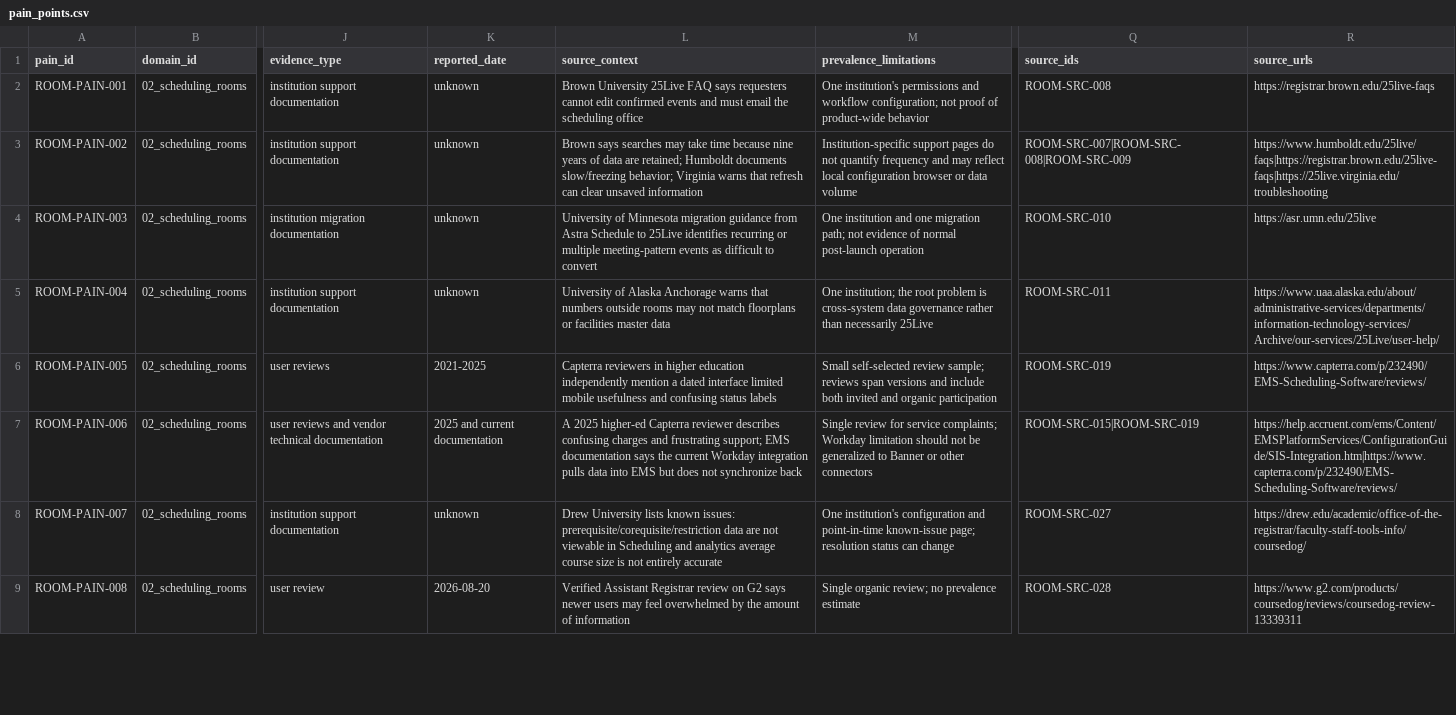
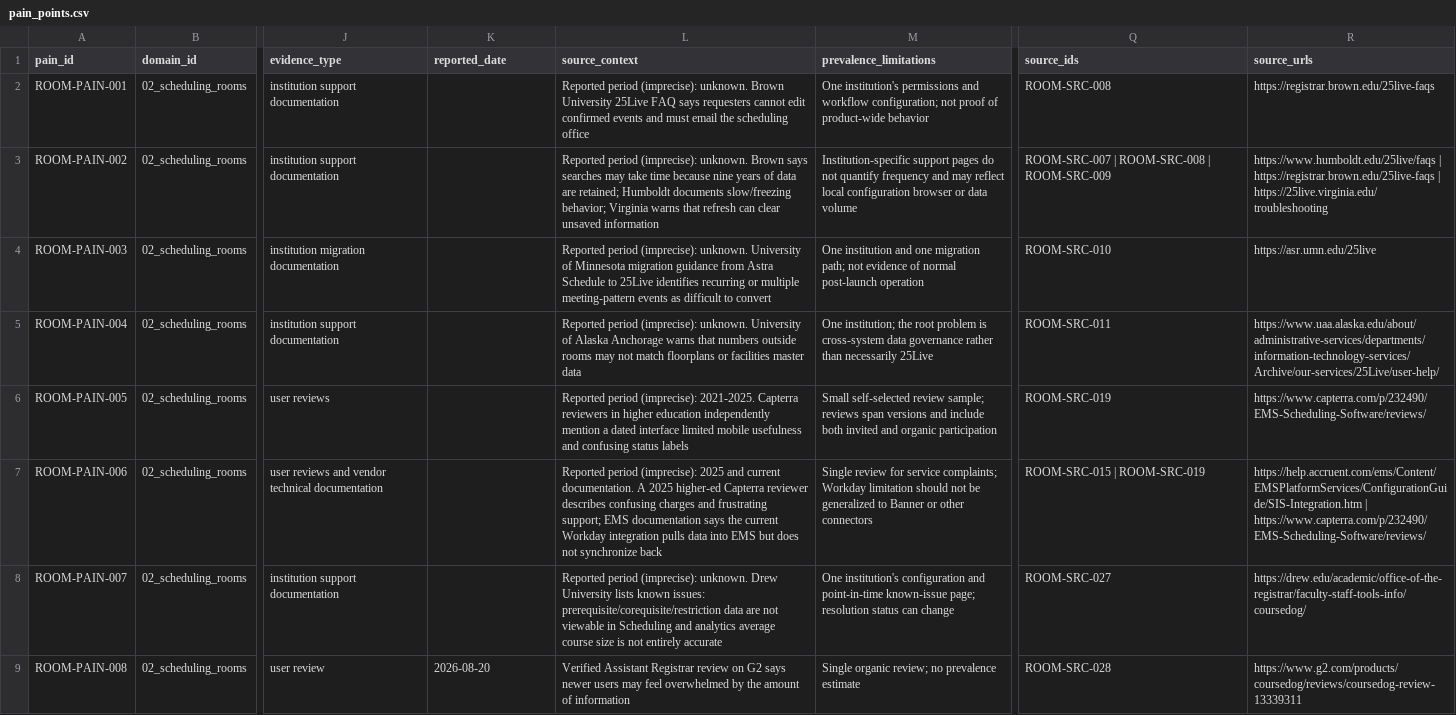
Before and after one commit to Wasif-Karim03/whiteboard, a CSV file: research/02_scheduling_rooms/pain_points.csv, drawn as a sheet; only a part is shown, gaps mark what is left out; the diff covers the shown part only; the diff names each change by its address in the sheet, - before the commit and + after, or states it on an @@ line.

```diff
--- a/research/02_scheduling_rooms/pain_points.csv
+++ b/research/02_scheduling_rooms/pain_points.csv
-K2:K5 (reported_date): unknown
+K2:K5 (reported_date): (empty)
-L2 (source_context): Brown University…
+L2 (source_context): Reported period (imprecise): unknown. Brown University…
-L3 (source_context): Brown says…
+L3 (source_context): Reported period (imprecise): unknown. Brown says…
-Q3 (source_ids): ROOM-SRC-007|ROOM-SRC-008|ROOM-SRC-009
+Q3 (source_ids): ROOM-SRC-007 | ROOM-SRC-008 | ROOM-SRC-009
-R3 (source_urls): https://www.humboldt.edu/25live/faqs|https://registrar.brown.edu/25live-faqs|https://25live.virginia.edu/troubleshooting
+R3 (source_urls): https://www.humboldt.edu/25live/faqs | https://registrar.brown.edu/25live-faqs | https://25live.virginia.edu/troubleshooting
-L4 (source_context): University of…
+L4 (source_context): Reported period (imprecise): unknown. University of…
-L5 (source_context): University of…
+L5 (source_context): Reported period (imprecise): unknown. University of…
-K6 (reported_date): 2021-2025
+K6 (reported_date): (empty)
-L6 (source_context): Capterra reviewers…
+L6 (source_context): Reported period (imprecise): 2021-2025. Capterra reviewers…
-K7 (reported_date): 2025 and current documentation
+K7 (reported_date): (empty)
-L7 (source_context): A 2025…
+L7 (source_context): Reported period (imprecise): 2025 and current documentation. A 2025…
-Q7 (source_ids): ROOM-SRC-015|ROOM-SRC-019
+Q7 (source_ids): ROOM-SRC-015 | ROOM-SRC-019
-R7 (source_urls): https://help.accruent.com/ems/Content/EMSPlatformServices/ConfigurationGuide/SIS-Integration.htm|https://www.capterra.com/p/232490/EMS-Scheduling-Software/reviews/
+R7 (source_urls): https://help.accruent.com/ems/Content/EMSPlatformServices/ConfigurationGuide/SIS-Integration.htm | https://www.capterra.com/p/232490/EMS-Scheduling-Software/reviews/
-K8 (reported_date): unknown
+K8 (reported_date): (empty)
-L8 (source_context): Drew University…
+L8 (source_context): Reported period (imprecise): unknown. Drew University…
```
Also changed, not shown: 16 edited cells elsewhere in this file, research/01_lms/pain_points.csv, research/02_scheduling_rooms/competitors.csv, 27 other files.
